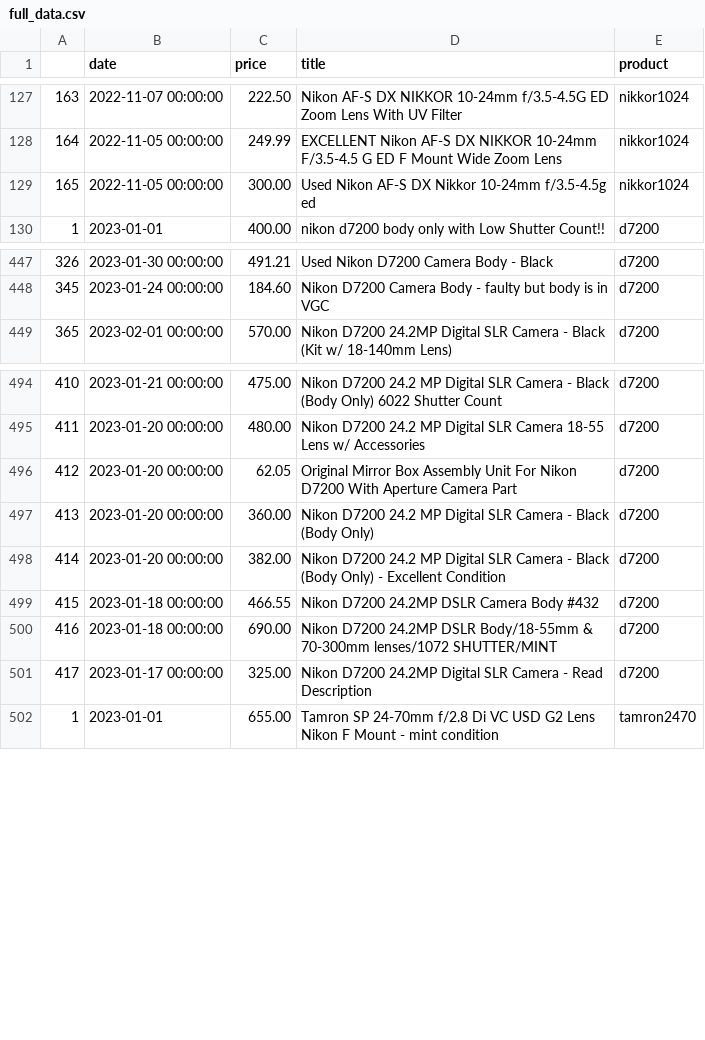
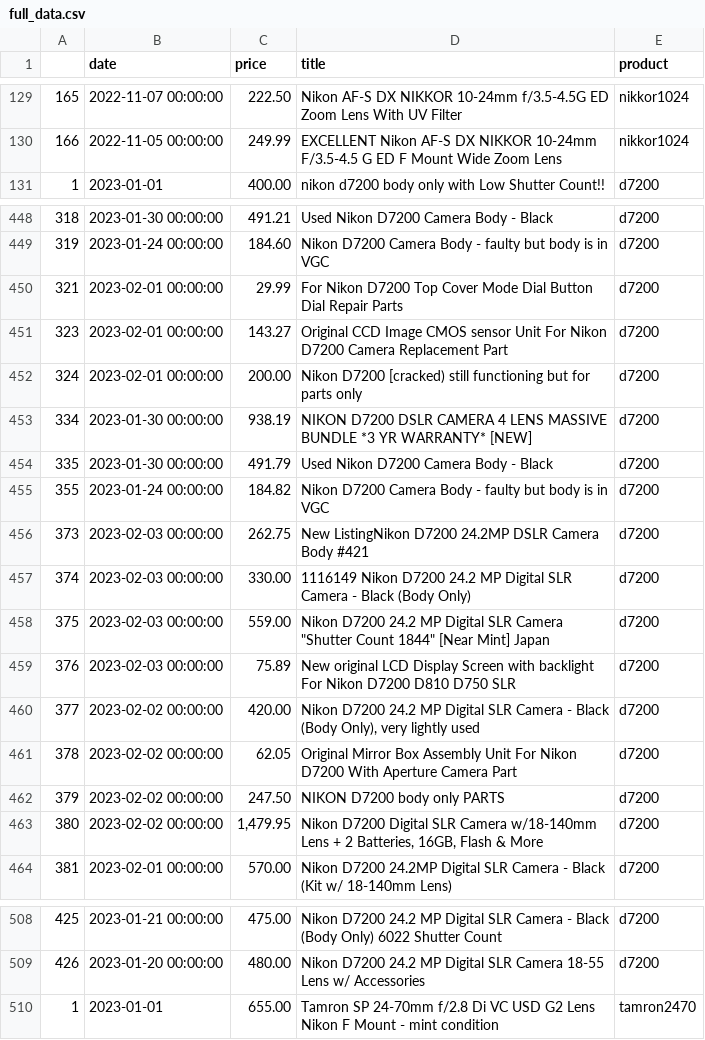
Before and after one commit to kobesar/ebaytracker, a CSV file: data/full_data.csv, drawn as a sheet; only a part is shown, gaps mark what is left out; removed rows and columns are numbered as before the commit, all else as after; the diff covers the shown part only; the diff names each change by its address in the sheet, - before the commit and + after, or states it on an @@ line.

```diff
--- a/data/full_data.csv
+++ b/data/full_data.csv
@@ column A renumbered from row 90 down @@
-row 129: 165 | 2022-11-05 00:00:00 | 300.00 | Used Nikon AF-S DX Nikkor 10-24mm f/3.5-4.5g ed | nikkor1024
+row 450: 321 | 2023-02-01 00:00:00 | 29.99 | For Nikon D7200 Top Cover Mode Dial Button Dial Repair Parts | d7200
+row 451: 323 | 2023-02-01 00:00:00 | 143.27 | Original CCD Image CMOS sensor Unit For Nikon D7200 Camera Replacement Part | d7200
+row 452: 324 | 2023-02-01 00:00:00 | 200.00 | Nikon D7200 [cracked) still functioning but for parts only | d7200
+row 453: 334 | 2023-01-30 00:00:00 | 938.19 | NIKON D7200 DSLR CAMERA 4 LENS MASSIVE BUNDLE *3 YR WARRANTY* [NEW] | d7200
+row 454: 335 | 2023-01-30 00:00:00 | 491.79 | Used Nikon D7200 Camera Body - Black | d7200
+row 455: 355 | 2023-01-24 00:00:00 | 184.82 | Nikon D7200 Camera Body - faulty but body is in VGC | d7200
+row 456: 373 | 2023-02-03 00:00:00 | 262.75 | New ListingNikon D7200 24.2MP DSLR Camera Body #421 | d7200
+row 457: 374 | 2023-02-03 00:00:00 | 330.00 | 1116149 Nikon D7200 24.2 MP Digital SLR Camera - Black (Body Only) | d7200
+row 458: 375 | 2023-02-03 00:00:00 | 559.00 | Nikon D7200 24.2 MP Digital SLR Camera "Shutter Count 1844" [Near Mint] Japan | d7200
+row 459: 376 | 2023-02-03 00:00:00 | 75.89 | New original LCD Display Screen with backlight For Nikon D7200 D810 D750 SLR | d7200
+row 460: 377 | 2023-02-02 00:00:00 | 420.00 | Nikon D7200 24.2 MP Digital SLR Camera - Black (Body Only), very lightly used | d7200
+row 461: 378 | 2023-02-02 00:00:00 | 62.05 | Original Mirror Box Assembly Unit For Nikon D7200 With Aperture Camera Part | d7200
+row 462: 379 | 2023-02-02 00:00:00 | 247.50 | NIKON D7200 body only PARTS | d7200
+row 463: 380 | 2023-02-02 00:00:00 | 1,479.95 | Nikon D7200 Digital SLR Camera w/18-140mm Lens + 2 Batteries, 16GB, Flash & More | d7200
-row 496: 412 | 2023-01-20 00:00:00 | 62.05 | Original Mirror Box Assembly Unit For Nikon D7200 With Aperture Camera Part | d7200
-row 497: 413 | 2023-01-20 00:00:00 | 360.00 | Nikon D7200 24.2 MP Digital SLR Camera - Black (Body Only) | d7200
-row 498: 414 | 2023-01-20 00:00:00 | 382.00 | Nikon D7200 24.2 MP Digital SLR Camera - Black (Body Only) - Excellent Condition | d7200
-row 499: 415 | 2023-01-18 00:00:00 | 466.55 | Nikon D7200 24.2MP DSLR Camera Body #432 | d7200
-row 500: 416 | 2023-01-18 00:00:00 | 690.00 | Nikon D7200 24.2MP DSLR Body/18-55mm & 70-300mm lenses/1072 SHUTTER/MINT | d7200
-row 501: 417 | 2023-01-17 00:00:00 | 325.00 | Nikon D7200 24.2MP Digital SLR Camera - Read Description | d7200
```
Also changed, not shown: 5 added rows, 2 removed rows, 18 moved rows and 4 edited cells elsewhere in this file, data/d7200.csv, data/nikkor1024.csv, 1 other file.
